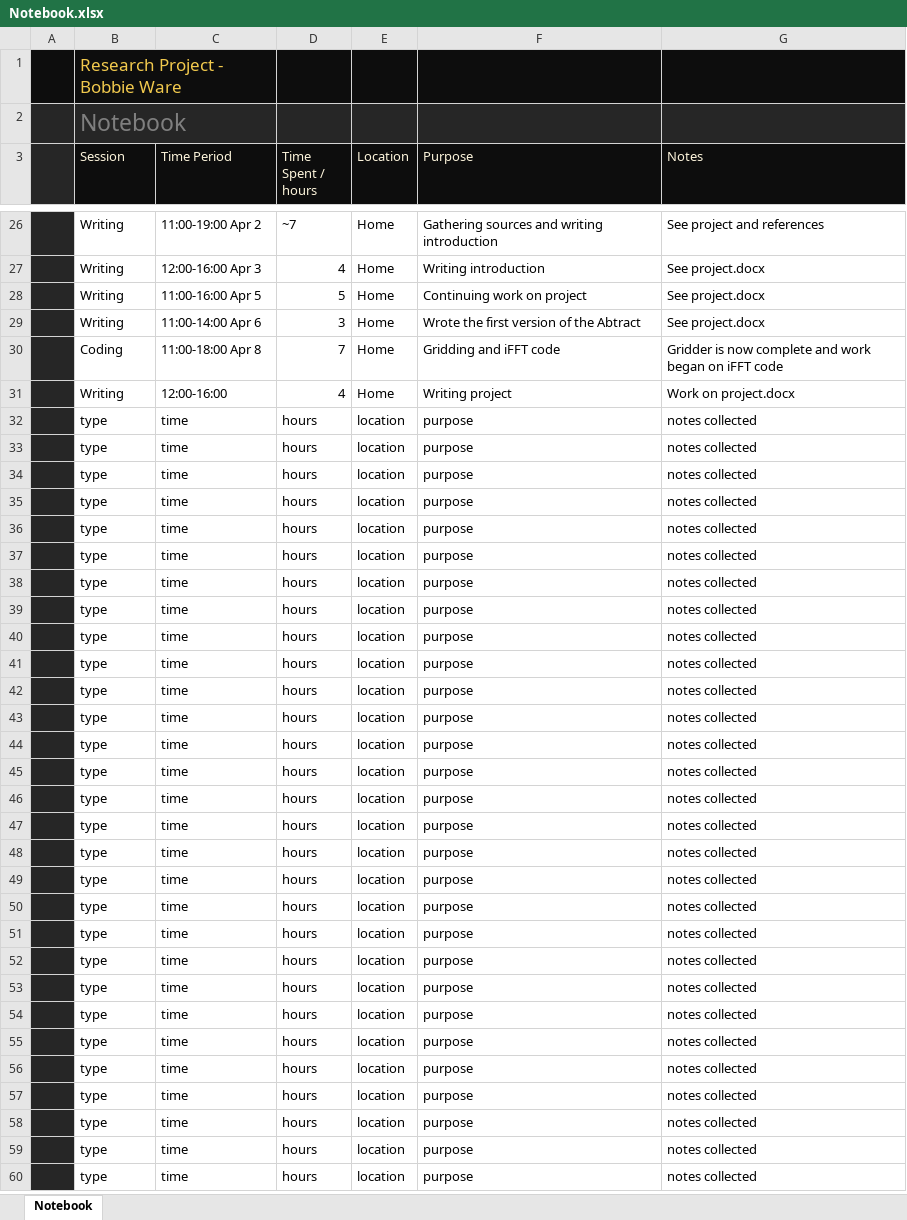
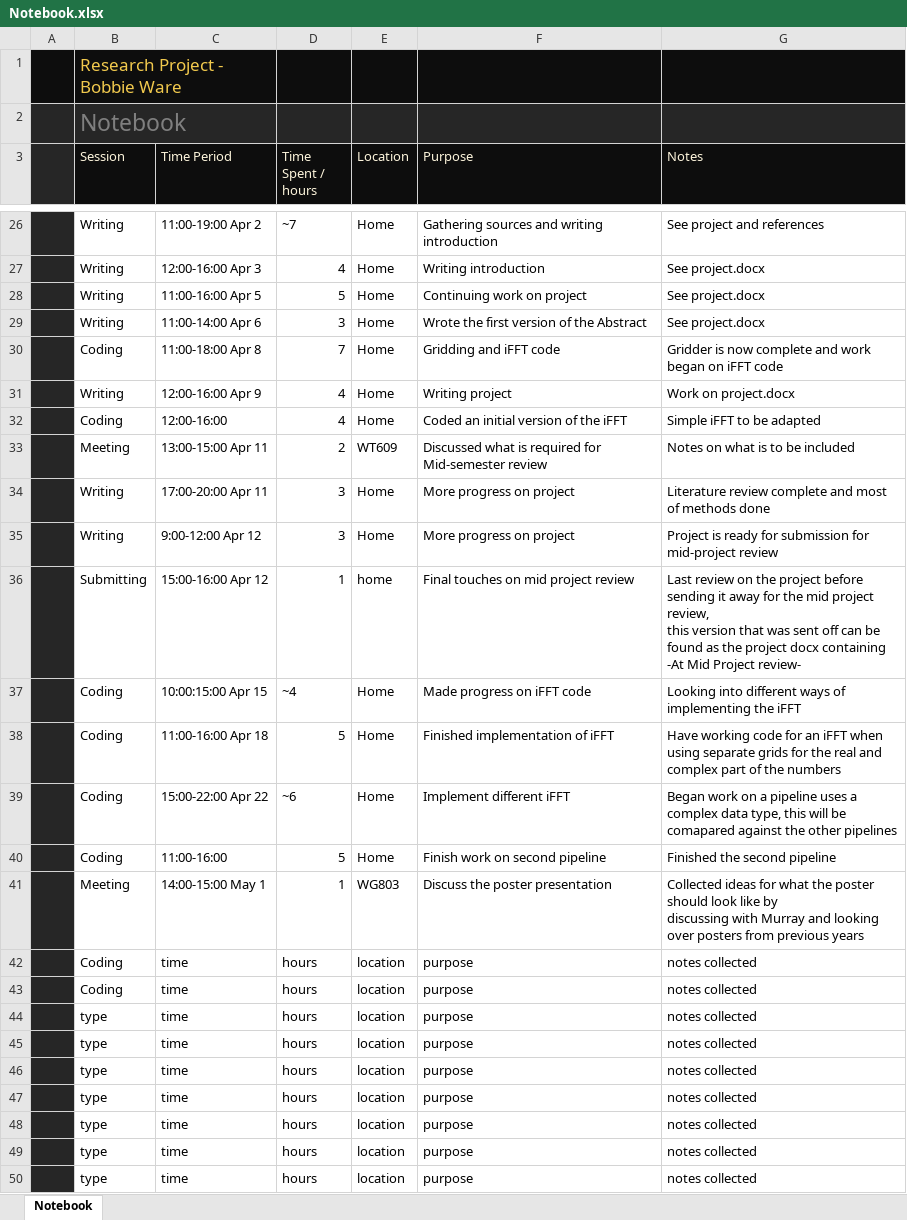
Before and after one commit to BobbieWare/ResearchProject, an Excel workbook: Notebook.xlsx, sheet Notebook, drawn as a sheet; only a part is shown, gaps mark what is left out; the shorter side is filled out with more unchanged rows; values as stored, in another font and other column widths than the file's, no borders; table styles not drawn; removed rows and columns are numbered as before the commit, all else as after; ↵ is a line break in a cell; the diff names each change by its address in the sheet, - before the commit and + after, or states it on an @@ line.

Commit message:
Updated project for 7/May

```diff
--- a/Notebook.xlsx (sheet Notebook)
+++ b/Notebook.xlsx (sheet Notebook)
-F29 (Purpose): Wrote the first version of the Abtract
+F29 (Purpose): Wrote the first version of the Abstract
-C31 (Time Period): 12:00-16:00
+C31 (Time Period): 12:00-16:00 Apr 9
-row 32:  | type | time | hours | location | purpose | notes collected
-row 33:  | type | time | hours | location | purpose | notes collected
-row 34:  | type | time | hours | location | purpose | notes collected
-row 35:  | type | time | hours | location | purpose | notes collected
-row 36:  | type | time | hours | location | purpose | notes collected
-row 37:  | type | time | hours | location | purpose | notes collected
-row 38:  | type | time | hours | location | purpose | notes collected
-row 39:  | type | time | hours | location | purpose | notes collected
-row 40:  | type | time | hours | location | purpose | notes collected
-row 41:  | type | time | hours | location | purpose | notes collected
+row 32:  | Coding | 12:00-16:00 | 4 | Home | Coded an initial version of the iFFT | Simple iFFT to be adapted
+row 33:  | Meeting | 13:00-15:00 Apr 11 | 2 | WT609 | Discussed what is required for Mid-semester review | Notes on what is to be included
+row 34:  | Writing | 17:00-20:00 Apr 11 | 3 | Home | More progress on project | Literature review complete and most of methods done
+row 35:  | Writing | 9:00-12:00 Apr 12 | 3 | Home | More progress on project | Project is ready for submission for mid-project review
+row 36:  | Submitting | 15:00-16:00 Apr 12 | 1 | home | Final touches on mid project review | Last review on the project before sending it away for the mid project review, ↵ this version that was sent off can be found as the project docx containing -At Mid Project review-
+row 37:  | Coding | 10:00:15:00 Apr 15 | ~4 | Home | Made progress on iFFT code | Looking into different ways of implementing the iFFT
+row 38:  | Coding | 11:00-16:00 Apr 18 | 5 | Home | Finished implementation of iFFT | Have working code for an iFFT when using separate grids for the real and complex part of the numbers
+row 39:  | Coding | 15:00-22:00 Apr 22 | ~6 | Home | Implement different iFFT | Began work on a pipeline uses a complex data type, this will be comapared against the other pipelines
+row 40:  | Coding | 11:00-16:00 | 5 | Home | Finish work on second pipeline | Finished the second pipeline
+row 41:  | Meeting | 14:00-15:00 May 1 | 1 | WG803 | Discuss the poster presentation | Collected ideas for what the poster should look like by ↵ discussing with Murray and looking over posters from previous years
-B42:B43 (Session): type
+B42:B43 (Session): Coding
```
Also changed, not shown: 46 other files.
